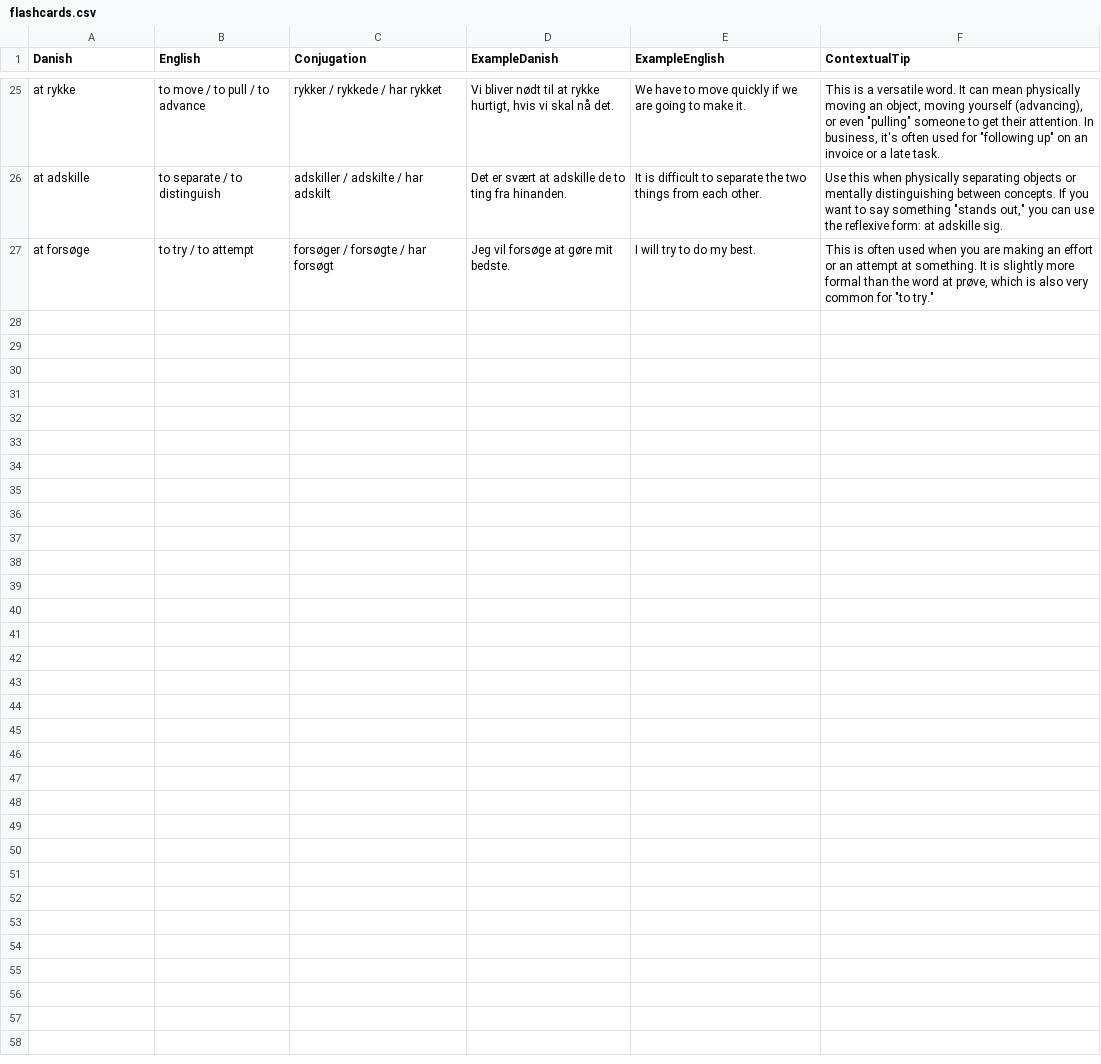
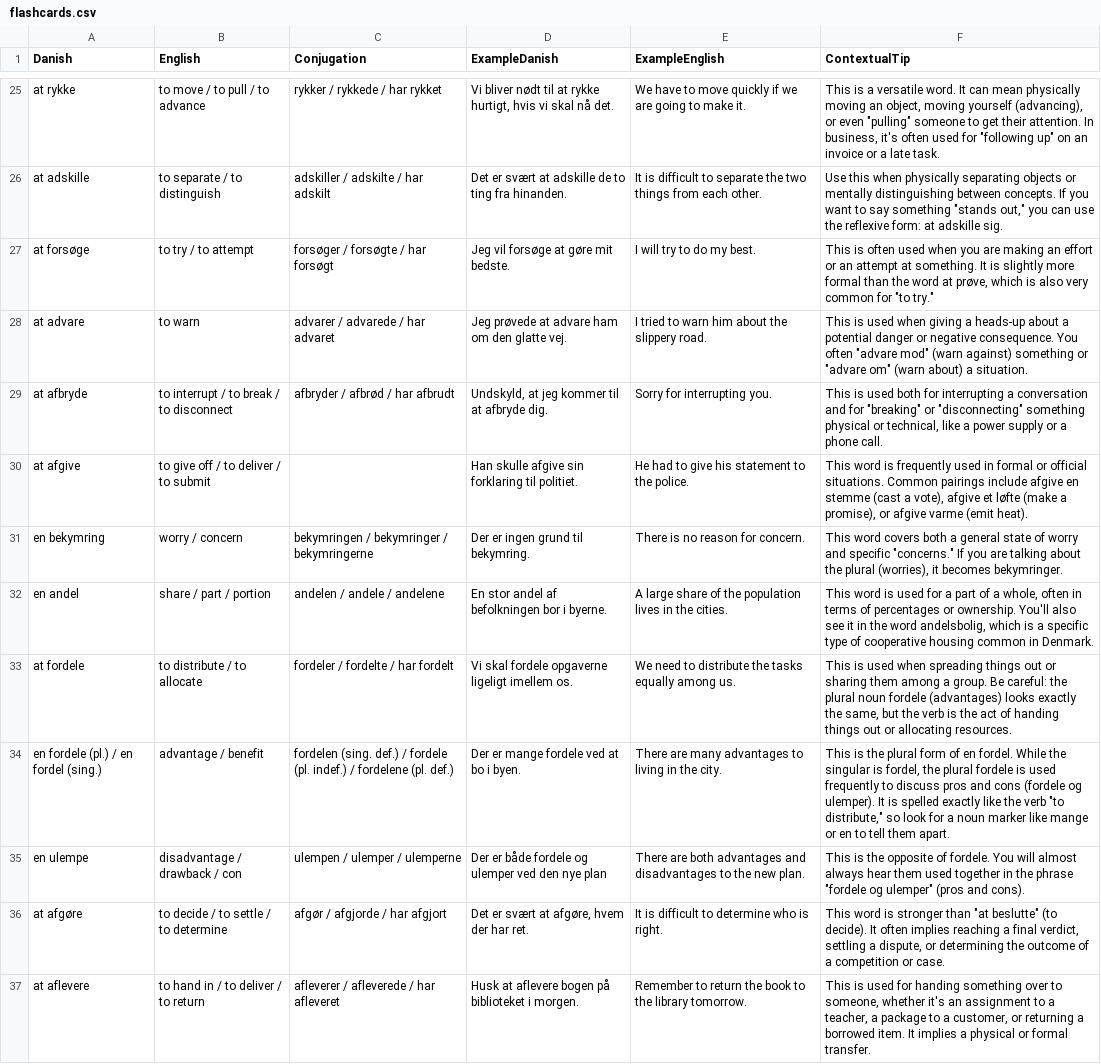
Before and after one commit to emreyurdaor-github/Flashcards, a CSV file: Flashcards/Data/flashcards.csv, drawn as a sheet; only a part is shown, gaps mark what is left out; the diff names each change by its address in the sheet, - before the commit and + after, or states it on an @@ line.

Commit message:
Update flashcards and enhance keyword extraction to handle noun articles

```diff
--- a/Flashcards/Data/flashcards.csv
+++ b/Flashcards/Data/flashcards.csv
+row 28: at advare | to warn | advarer / advarede / har advaret | Jeg prøvede at advare ham om den glatte vej. | I tried to warn him about the slippery road. | This is used when giving a heads-up about a potential danger or negative consequence. You often "advare mod" (warn against) something or "advare om" (warn about) a situation.
+row 29: at afbryde | to interrupt / to break / to disconnect | afbryder / afbrød / har afbrudt | Undskyld, at jeg kommer til at afbryde dig. | Sorry for interrupting you. | This is used both for interrupting a conversation and for "breaking" or "disconnecting" something physical or technical, like a power supply or a phone call.
+row 30: at afgive | to give off / to deliver / to submit |  | Han skulle afgive sin forklaring til politiet. | He had to give his statement to the police. | This word is frequently used in formal or official situations. Common pairings include afgive en stemme (cast a vote), afgive et løfte (make a promise), or afgive varme (emit heat).
+row 31: en bekymring | worry / concern | bekymringen / bekymringer / bekymringerne | Der er ingen grund til bekymring. | There is no reason for concern. | This word covers both a general state of worry and specific "concerns." If you are talking about the plural (worries), it becomes bekymringer.
+row 32: en andel | share / part / portion | andelen / andele / andelene | En stor andel af befolkningen bor i byerne. | A large share of the population lives in the cities. | This word is used for a part of a whole, often in terms of percentages or ownership. You'll also see it in the word andelsbolig, which is a specific type of cooperative housing common in Denmark.
+row 33: at fordele | to distribute / to allocate | fordeler / fordelte / har fordelt | Vi skal fordele opgaverne ligeligt imellem os. | We need to distribute the tasks equally among us. | This is used when spreading things out or sharing them among a group. Be careful: the plural noun fordele (advantages) looks exactly the same, but the verb is the act of handing things out or allocating resources.
+row 34: en fordele (pl.) / en fordel (sing.) | advantage / benefit | fordelen (sing. def.) / fordele (pl. indef.) / fordelene (pl. def.) | Der er mange fordele ved at bo i byen. | There are many advantages to living in the city. | This is the plural form of en fordel. While the singular is fordel, the plural fordele is used frequently to discuss pros and cons (fordele og ulemper). It is spelled exactly like the verb "to distribute," so look for a noun marker like mange or en to tell them apart.
+row 35: en ulempe | disadvantage / drawback / con | ulempen / ulemper / ulemperne | Der er både fordele og ulemper ved den nye plan | There are both advantages and disadvantages to the new plan. | This is the opposite of fordele. You will almost always hear them used together in the phrase "fordele og ulemper" (pros and cons).
+row 36: at afgøre | to decide / to settle / to determine | afgør / afgjorde / har afgjort | Det er svært at afgøre, hvem der har ret. | It is difficult to determine who is right. | This word is stronger than "at beslutte" (to decide). It often implies reaching a final verdict, settling a dispute, or determining the outcome of a competition or case.
+row 37: at aflevere | to hand in / to deliver / to return | afleverer / afleverede / har afleveret | Husk at aflevere bogen på biblioteket i morgen. | Remember to return the book to the library tomorrow. | This is used for handing something over to someone, whether it's an assignment to a teacher, a package to a customer, or returning a borrowed item. It implies a physical or formal transfer.
```
Also changed, not shown: 1 other file.
